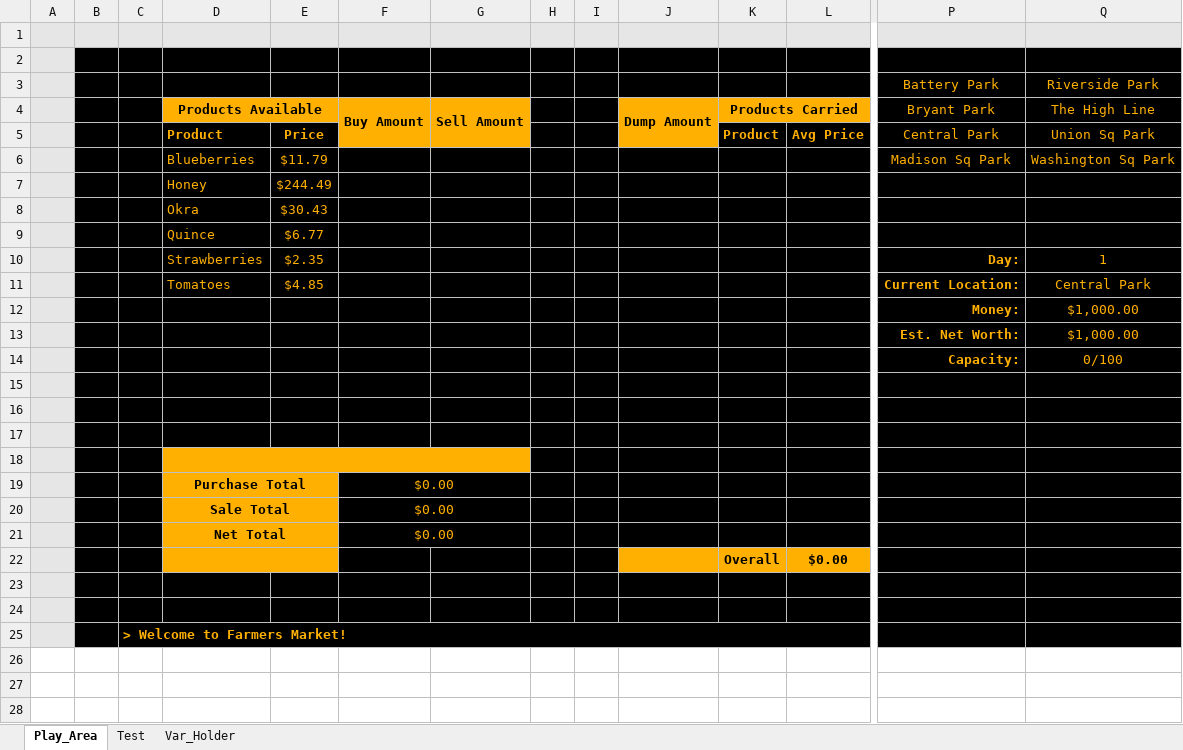
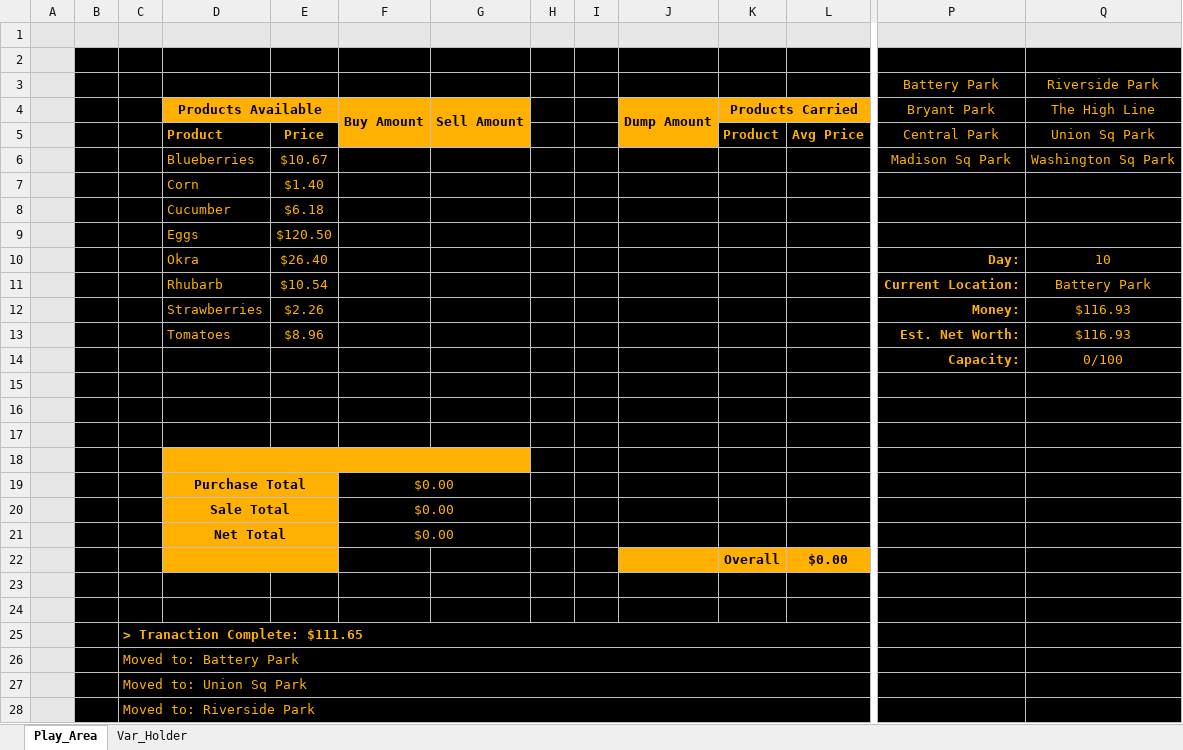
Before and after one commit to falcon9857/FarmersMarket, an Excel workbook: FarmersMarket.xlsm, sheet Play_Area, drawn as a sheet; only a part is shown, gaps mark what is left out; values as stored, in another font and other column widths than the file's, no borders; charts and pictures and conditional formats not drawn; removed rows and columns are numbered as before the commit, all else as after; rows hold the shown columns only; the diff names each change by its address in the sheet, - before the commit and + after, or states it on an @@ line.

```diff
--- a/FarmersMarket.xlsm (sheet Play_Area)
+++ b/FarmersMarket.xlsm (sheet Play_Area)
@@ sheet tab hidden: Test @@
-E6: $11.79
+E6: $10.67
-row 7:  |  |  | Honey | $244.49
-row 8:  |  |  | Okra | $30.43
-row 9:  |  |  | Quince | $6.77
-row 10:  |  |  | Strawberries | $2.35 |  |  |  |  |  |  |  | Day: | 1
-row 11:  |  |  | Tomatoes | $4.85 |  |  |  |  |  |  |  | Current Location: | Central Park
-row 12:  |  |  |  |  |  |  |  |  |  |  |  | Money: | $1,000.00
-row 13:  |  |  |  |  |  |  |  |  |  |  |  | Est. Net Worth: | $1,000.00
+row 7:  |  |  | Corn | $1.40
+row 8:  |  |  | Cucumber | $6.18
+row 9:  |  |  | Eggs | $120.50
+row 10:  |  |  | Okra | $26.40 |  |  |  |  |  |  |  | Day: | 10
+row 11:  |  |  | Rhubarb | $10.54 |  |  |  |  |  |  |  | Current Location: | Battery Park
+row 12:  |  |  | Strawberries | $2.26 |  |  |  |  |  |  |  | Money: | $116.93
+row 13:  |  |  | Tomatoes | $8.96 |  |  |  |  |  |  |  | Est. Net Worth: | $116.93
-C25: > Welcome to Farmers Market!
+C25: > Tranaction Complete: $111.65
+row 26:  |  | Moved to: Battery Park
+row 27:  |  | Moved to: Union Sq Park
+row 28:  |  | Moved to: Riverside Park
```
Also changed, not shown: sheet Var_Holder, formulas that keep their value, charts or pictures.
